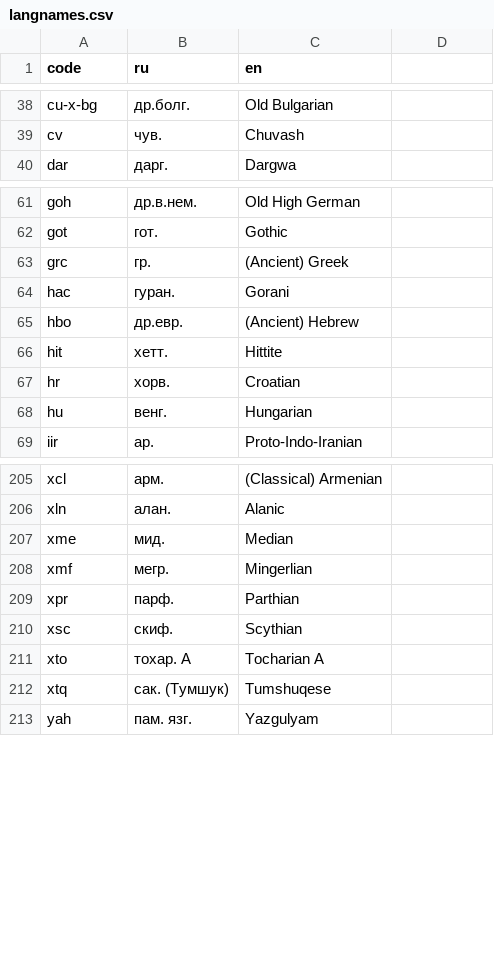
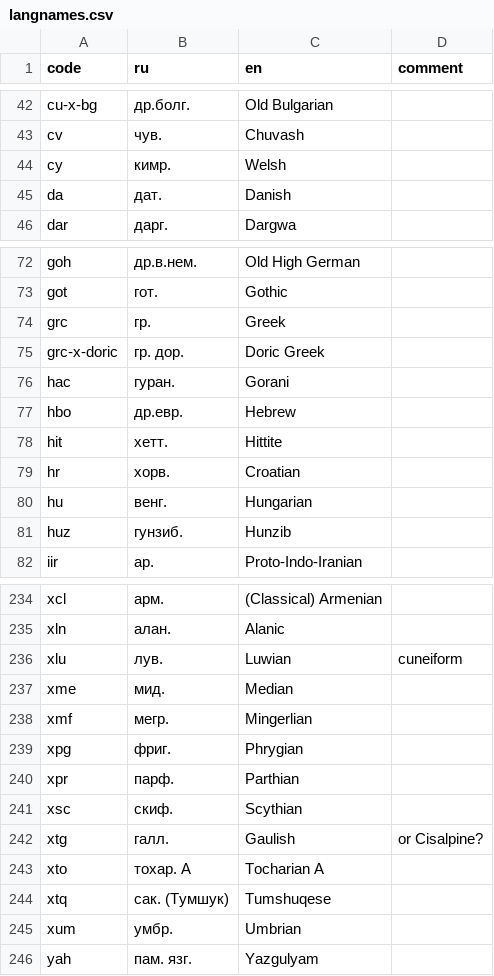
Before and after one commit to abaevdict/abaev-tei-oxygen, a CSV file: css/langnames.csv, drawn as a sheet; only a part is shown, gaps mark what is left out; the diff covers the shown part only.

```diff
--- a/css/langnames.csv
+++ b/css/langnames.csv
@@ -1 +1 @@
-code,ru,en
+code,ru,en,comment
@@ -39,0 +44,2 @@ cv,чув.,Chuvash
+cy,кимр.,Welsh,
+da,дат.,Danish,
@@ -63 +74,2 @@ got,гот.,Gothic
-grc,гр.,(Ancient) Greek
+grc,гр.,Greek,
+grc-x-doric,гр. дор.,Doric Greek,
@@ -65 +77 @@ hac,гуран.,Gorani
-hbo,др.евр.,(Ancient) Hebrew
+hbo,др.евр.,Hebrew,
@@ -68,0 +81 @@ hu,венг.,Hungarian
+huz,гунзиб.,Hunzib,
@@ -206,0 +236 @@ xln,алан.,Alanic
+xlu,лув.,Luwian,cuneiform
@@ -208,0 +239 @@ xmf,мегр.,Mingerlian
+xpg,фриг.,Phrygian,
@@ -210,0 +242 @@ xsc,скиф.,Scythian
+xtg,галл.,Gaulish,or Cisalpine?
@@ -212,0 +245 @@ xtq,сак. (Тумшук),Tumshuqese
+xum,умбр.,Umbrian,
```
Also changed, not shown: 25 added rows elsewhere in this file, 2 other files.
